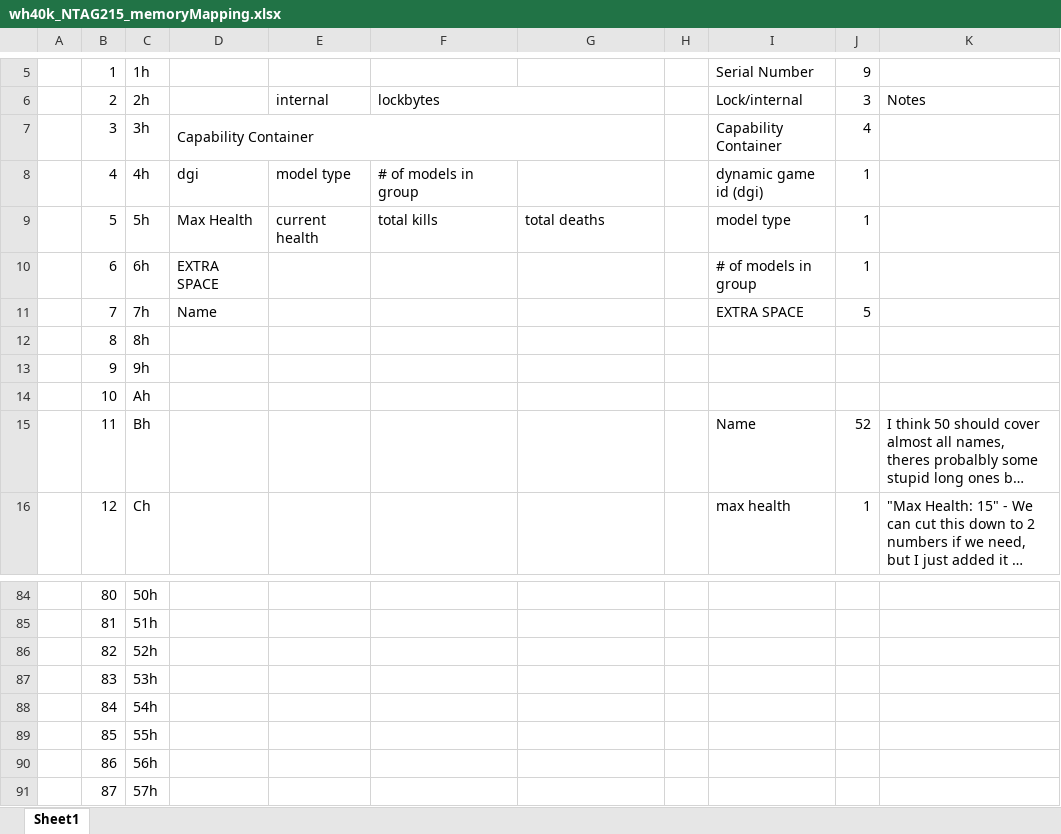
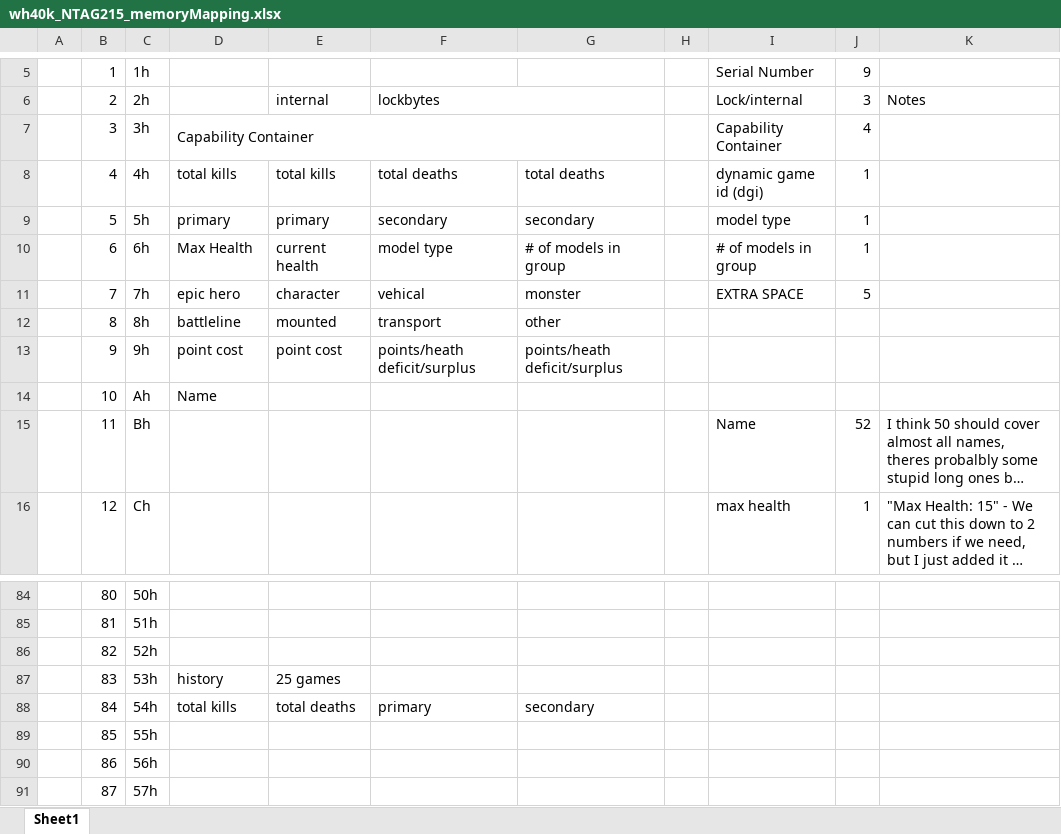
Before and after one commit to BryanWelburn04/wh40k_nfc, an Excel workbook: wh40k_NTAG215_memoryMapping.xlsx, sheet Sheet1, drawn as a sheet; only a part is shown, gaps mark what is left out; long unchanged cells end in …; values as stored, in another font and other column widths than the file's, no cell formats; charts and pictures not drawn; the diff covers the shown part only; the diff names each change by its address in the sheet, - before the commit and + after, or states it on an @@ line.

```diff
--- a/wh40k_NTAG215_memoryMapping.xlsx (sheet Sheet1)
+++ b/wh40k_NTAG215_memoryMapping.xlsx (sheet Sheet1)
-D8: dgi
+D8: total kills
-E8: model type
+E8: total kills
-F8: # of models in group
+F8: total deaths
-G8: (empty)
+G8: total deaths
-D9: Max Health
+D9: primary
-E9: current health
+E9: primary
-F9: total kills
+F9: secondary
-G9: total deaths
+G9: secondary
-D10: EXTRA SPACE
+D10: Max Health
-E10: (empty)
+E10: current health
-F10: (empty)
+F10: model type
-G10: (empty)
+G10: # of models in group
-D11: Name
+D11: epic hero
-E11: (empty)
+E11: character
-F11: (empty)
+F11: vehical
-G11: (empty)
+G11: monster
-D12: (empty)
+D12: battleline
-E12: (empty)
+E12: mounted
-F12: (empty)
+F12: transport
-G12: (empty)
+G12: other
-D13: (empty)
+D13: point cost
-E13: (empty)
+E13: point cost
-F13: (empty)
+F13: points/heath deficit/surplus
-G13: (empty)
+G13: points/heath deficit/surplus
-D14: (empty)
+D14: Name
-D87: (empty)
+D87: history
-E87: (empty)
+E87: 25 games
-D88: (empty)
+D88: total kills
-E88: (empty)
+E88: total deaths
-F88: (empty)
+F88: primary
-G88: (empty)
+G88: secondary
```
Also changed, not shown: 8 edited cells elsewhere in this sheet, cell formats, 8 other files.
